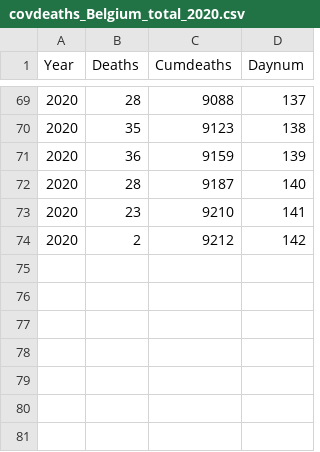
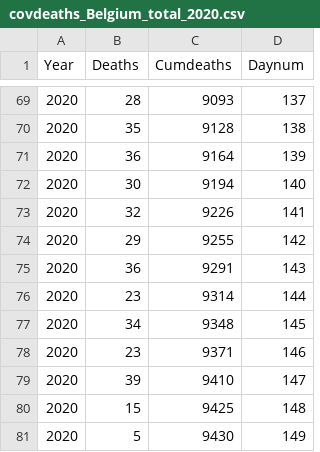
Before and after one commit to Pulsar1977/Belgium_COVID-19, a CSV file: covdeaths_Belgium_total_2020.csv, drawn as a sheet; only a part is shown, gaps mark what is left out; the diff covers the shown part only.

```diff
--- a/covdeaths_Belgium_total_2020.csv
+++ b/covdeaths_Belgium_total_2020.csv
@@ -69,6 +69,13 @@ Year,Deaths,Cumdeaths,Daynum
-2020,28,9088,137
-2020,35,9123,138
-2020,36,9159,139
-2020,28,9187,140
-2020,23,9210,141
-2020,2,9212,142
+2020,28,9093,137
+2020,35,9128,138
+2020,36,9164,139
+2020,30,9194,140
+2020,32,9226,141
+2020,29,9255,142
+2020,36,9291,143
+2020,23,9314,144
+2020,34,9348,145
+2020,23,9371,146
+2020,39,9410,147
+2020,15,9425,148
+2020,5,9430,149
```
Also changed, not shown: 61 edited cells elsewhere in this file, alldeaths_Belgium_total_2020.csv, 5 other files.
